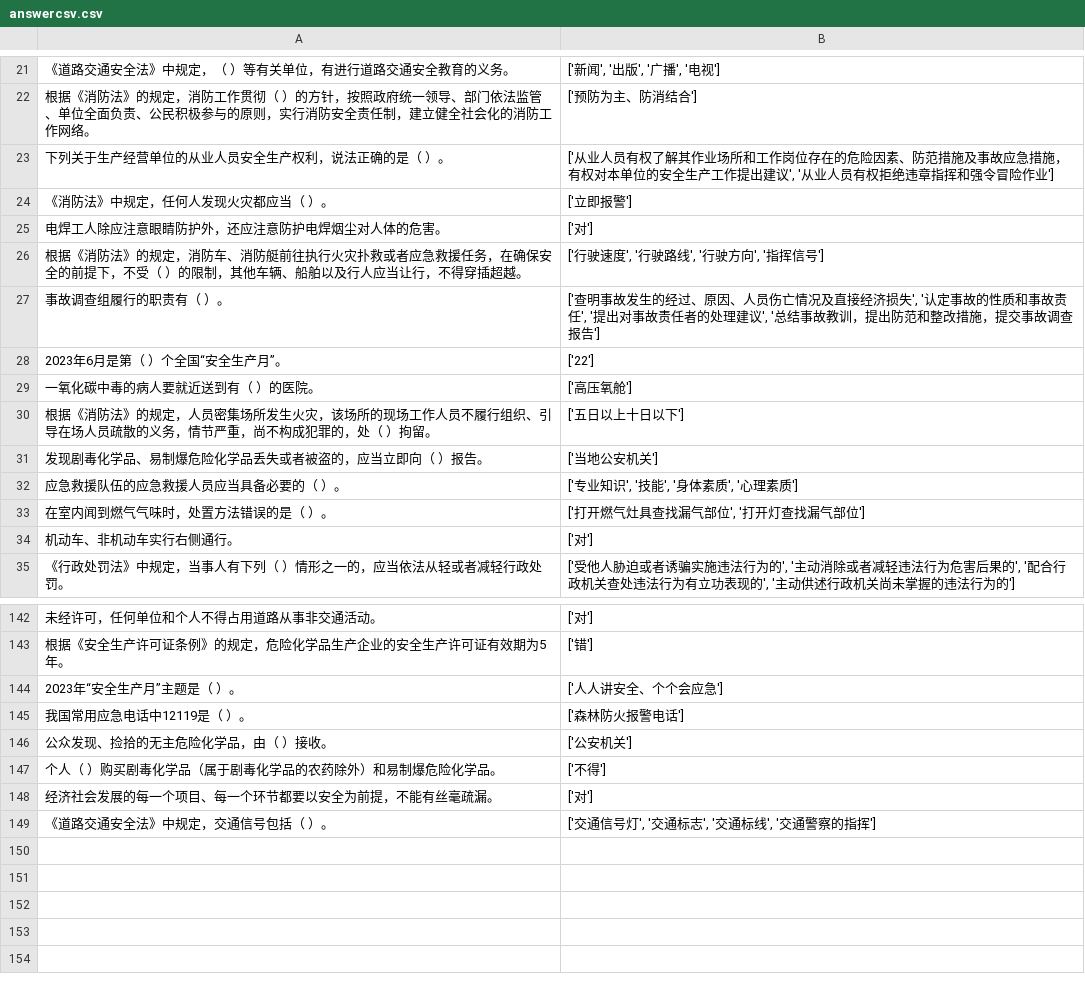
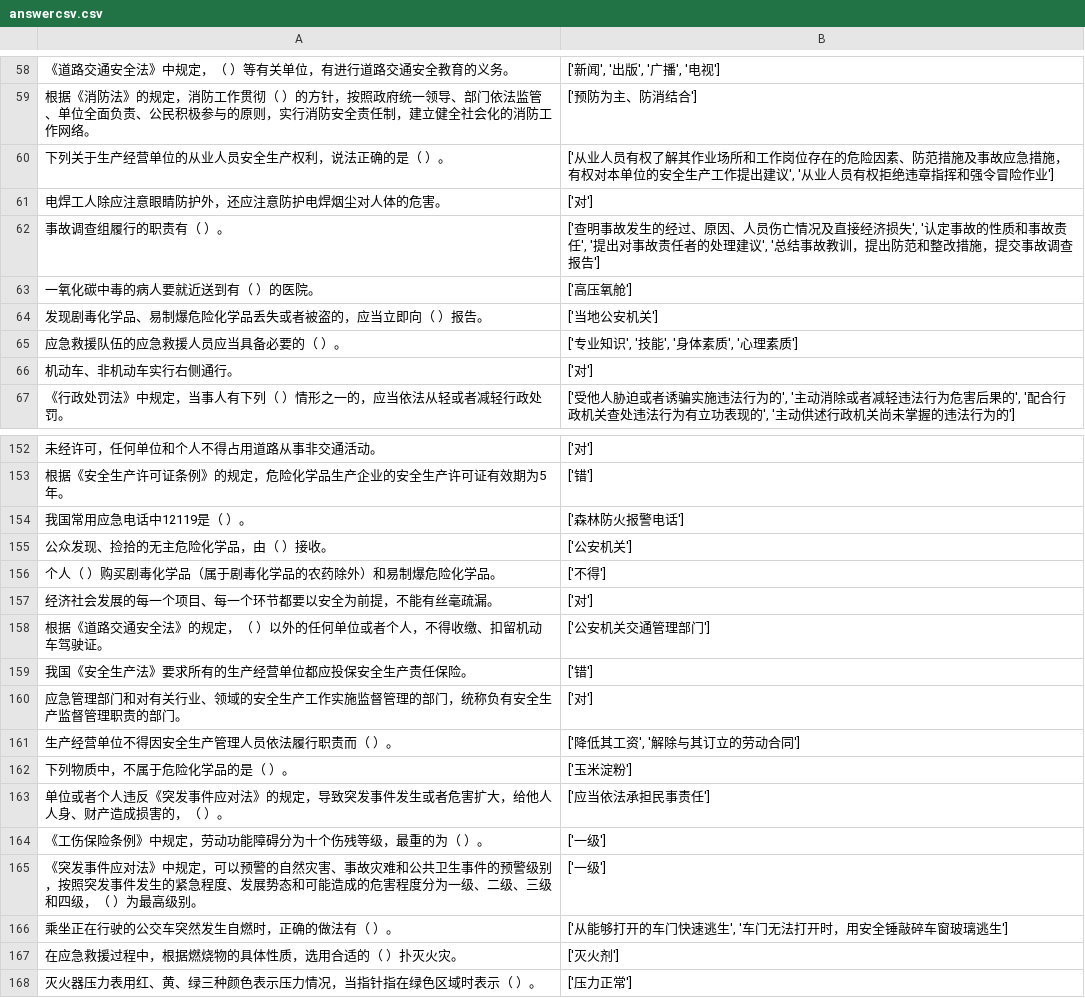
Before and after one commit to vivishow/liangongbao, a CSV file: answer/answercsv.csv, drawn as a sheet; only a part is shown, gaps mark what is left out; the diff covers the shown part only.

```diff
--- a/answer/answercsv.csv
+++ b/answer/answercsv.csv
@@ -23,12 +60,7 @@
 下列关于生产经营单位的从业人员安全生产权利，说法正确的是（ ）。,"['从业人员有权了解其作业场所和工作岗位存在的危险因素、防范措施及事故应急措施，有权对本单位的安全生产工作提出建议', '从业人员有权拒绝违章指挥和强令冒险作业']"
-《消防法》中规定，任何人发现火灾都应当（ ）。,['立即报警']
 电焊工人除应注意眼睛防护外，还应注意防护电焊烟尘对人体的危害。,['对']
-根据《消防法》的规定，消防车、消防艇前往执行火灾扑救或者应急救援任务，在确保安全的前提下，不受（ ）的限制，其他车辆、船舶以及行人应当让行，不得穿插超越。,"['行驶速度', '行驶路线', '行驶方向', '指挥信号']"
 事故调查组履行的职责有（ ）。,"['查明事故发生的经过、原因、人员伤亡情况及直接经济损失', '认定事故的性质和事故责任', '提出对事故责任者的处理建议', '总结事故教训，提出防范和整改措施，提交事故调查报告']"
-2023年6月是第（ ）个全国“安全生产月”。,['22']
 一氧化碳中毒的病人要就近送到有（ ）的医院。,['高压氧舱']
-根据《消防法》的规定，人员密集场所发生火灾，该场所的现场工作人员不履行组织、引导在场人员疏散的义务，情节严重，尚不构成犯罪的，处（ ）拘留。,['五日以上十日以下']
 发现剧毒化学品、易制爆危险化学品丢失或者被盗的，应当立即向（ ）报告。,['当地公安机关']
 应急救援队伍的应急救援人员应当具备必要的（ ）。,"['专业知识', '技能', '身体素质', '心理素质']"
-在室内闻到燃气气味时，处置方法错误的是（ ）。,"['打开燃气灶具查找漏气部位', '打开灯查找漏气部位']"
 机动车、非机动车实行右侧通行。,['对']
@@ -143,3 +153,2 @@
 根据《安全生产许可证条例》的规定，危险化学品生产企业的安全生产许可证有效期为5年。,['错']
-2023年“安全生产月”主题是（ ）。,['人人讲安全、个个会应急']
 我国常用应急电话中12119是（ ）。,['森林防火报警电话']
@@ -148,2 +157,12 @@
 经济社会发展的每一个项目、每一个环节都要以安全为前提，不能有丝毫疏漏。,['对']
-《道路交通安全法》中规定，交通信号包括（ ）。,"['交通信号灯', '交通标志', '交通标线', '交通警察的指挥']"
+根据《道路交通安全法》的规定，（ ）以外的任何单位或者个人，不得收缴、扣留机动车驾驶证。,['公安机关交通管理部门']
+我国《安全生产法》要求所有的生产经营单位都应投保安全生产责任保险。,['错']
+应急管理部门和对有关行业、领域的安全生产工作实施监督管理的部门，统称负有安全生产监督管理职责的部门。,['对']
+生产经营单位不得因安全生产管理人员依法履行职责而（ ）。,"['降低其工资', '解除与其订立的劳动合同']"
+下列物质中，不属于危险化学品的是（ ）。,['玉米淀粉']
+单位或者个人违反《突发事件应对法》的规定，导致突发事件发生或者危害扩大，给他人人身、财产造成损害的，（ ）。,['应当依法承担民事责任']
+《工伤保险条例》中规定，劳动功能障碍分为十个伤残等级，最重的为（ ）。,['一级']
+《突发事件应对法》中规定，可以预警的自然灾害、事故灾难和公共卫生事件的预警级别，按照突发事件发生的紧急程度、发展势态和可能造成的危害程度分为一级、二级、三级和四级，（ ）为最高级别。,['一级']
+乘坐正在行驶的公交车突然发生自燃时，正确的做法有（ ）。,"['从能够打开的车门快速逃生', '车门无法打开时，用安全锤敲碎车窗玻璃逃生']"
+在应急救援过程中，根据燃烧物的具体性质，选用合适的（ ）扑灭火灾。,['灭火剂']
+灭火器压力表用红、黄、绿三种颜色表示压力情况，当指针指在绿色区域时表示（ ）。,['压力正常']
```
Also changed, not shown: 8 added rows and 25 moved rows elsewhere in this file, 2 other files.
